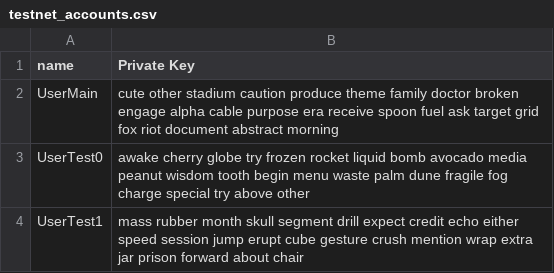
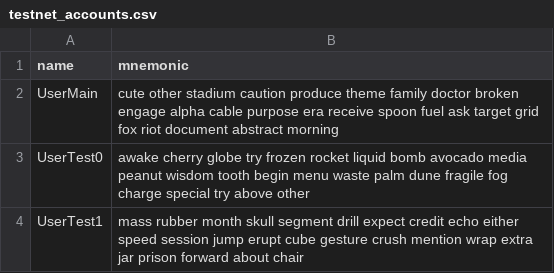
Before and after one commit to nikhildatta/algo-cargo-python, a CSV file: assets/testnet_accounts.csv, drawn as a sheet.

```diff
--- a/assets/testnet_accounts.csv
+++ b/assets/testnet_accounts.csv
@@ -1,2 +1,2 @@
-name,Private Key
+name,mnemonic
 UserMain,cute other stadium caution produce theme family doctor broken engage alpha cable purpose era receive spoon fuel ask target grid fox riot document abstract morning
```
Also changed, not shown: 5 other files.
